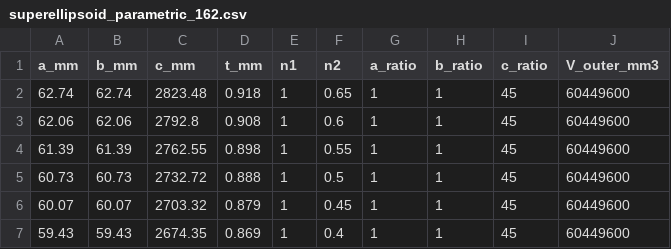
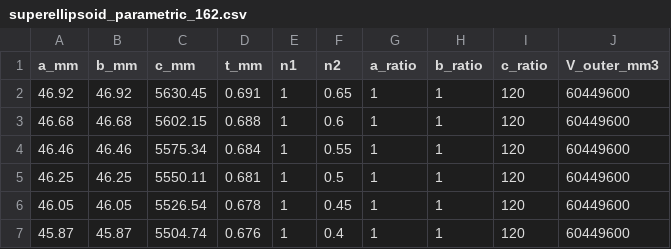
Before and after one commit to Gintoki-satoru/ABAQUS, a CSV file: Matlab/superellipsoid_parametric_162.csv, drawn as a sheet.

```diff
--- a/Matlab/superellipsoid_parametric_162.csv
+++ b/Matlab/superellipsoid_parametric_162.csv
@@ -1,7 +1,7 @@
 a_mm,b_mm,c_mm,t_mm,n1,n2,a_ratio,b_ratio,c_ratio,V_outer_mm3
-62.74,62.74,2823.48,0.918,1,0.65,1,1,45,60449600
-62.06,62.06,2792.8,0.908,1,0.6,1,1,45,60449600
-61.39,61.39,2762.55,0.898,1,0.55,1,1,45,60449600
-60.73,60.73,2732.72,0.888,1,0.5,1,1,45,60449600
-60.07,60.07,2703.32,0.879,1,0.45,1,1,45,60449600
-59.43,59.43,2674.35,0.869,1,0.4,1,1,45,60449600
+46.92,46.92,5630.45,0.691,1,0.65,1,1,120,60449600
+46.68,46.68,5602.15,0.688,1,0.6,1,1,120,60449600
+46.46,46.46,5575.34,0.684,1,0.55,1,1,120,60449600
+46.25,46.25,5550.11,0.681,1,0.5,1,1,120,60449600
+46.05,46.05,5526.54,0.678,1,0.45,1,1,120,60449600
+45.87,45.87,5504.74,0.676,1,0.4,1,1,120,60449600
```
Also changed, not shown: 15 other files.
